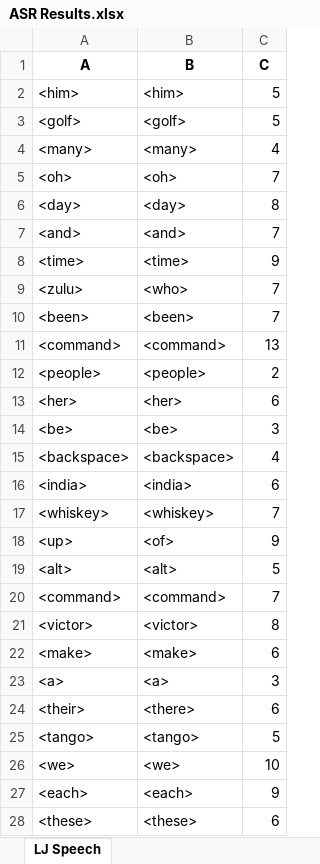
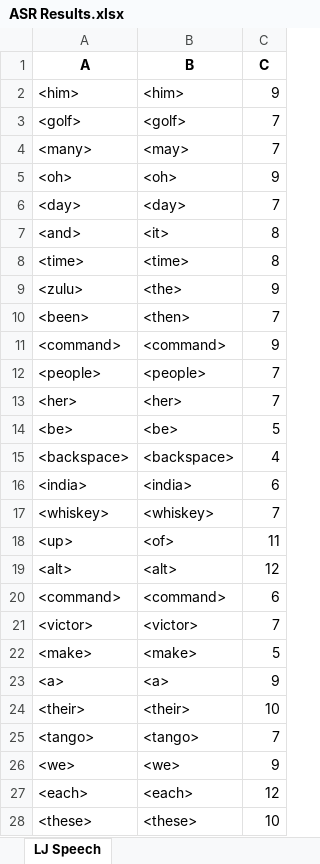
Before and after one commit to dshah1901/P4P-Transformer-ASR-for-Dysarthric-Spech, an Excel workbook: ASR Results.xlsx, sheet LJ Speech, drawn as a sheet; only a part is shown; values as stored, in another font and other column widths than the file's, no borders; the diff covers the shown part only; the diff names each change by its address in the sheet, - before the commit and + after, or states it on an @@ line.

```diff
--- a/ASR Results.xlsx (sheet LJ Speech)
+++ b/ASR Results.xlsx (sheet LJ Speech)
-C2 (C): 5
+C2 (C): 9
-C3 (C): 5
+C3 (C): 7
-B4 (B): <many>
+B4 (B): <may>
-C4 (C): 4
+C4 (C): 7
-C5 (C): 7
+C5 (C): 9
-C6 (C): 8
+C6 (C): 7
-B7 (B): <and>
+B7 (B): <it>
-C7 (C): 7
+C7 (C): 8
-C8 (C): 9
+C8 (C): 8
-B9 (B): <who>
+B9 (B): <the>
-C9 (C): 7
+C9 (C): 9
-B10 (B): <been>
+B10 (B): <then>
-C11 (C): 13
+C11 (C): 9
-C12 (C): 2
+C12 (C): 7
-C13 (C): 6
+C13 (C): 7
-C14 (C): 3
+C14 (C): 5
-C18 (C): 9
+C18 (C): 11
-C19 (C): 5
+C19 (C): 12
-C20 (C): 7
+C20 (C): 6
-C21 (C): 8
+C21 (C): 7
-C22 (C): 6
+C22 (C): 5
-C23 (C): 3
+C23 (C): 9
-B24 (B): <there>
+B24 (B): <their>
-C24 (C): 6
+C24 (C): 10
-C25 (C): 5
+C25 (C): 7
-C26 (C): 10
+C26 (C): 9
-C27 (C): 9
+C27 (C): 12
-C28 (C): 6
+C28 (C): 10
```
Also changed, not shown: 29 edited cells elsewhere in this sheet, Epoch Accuracy.xlsx, 4 other files.
